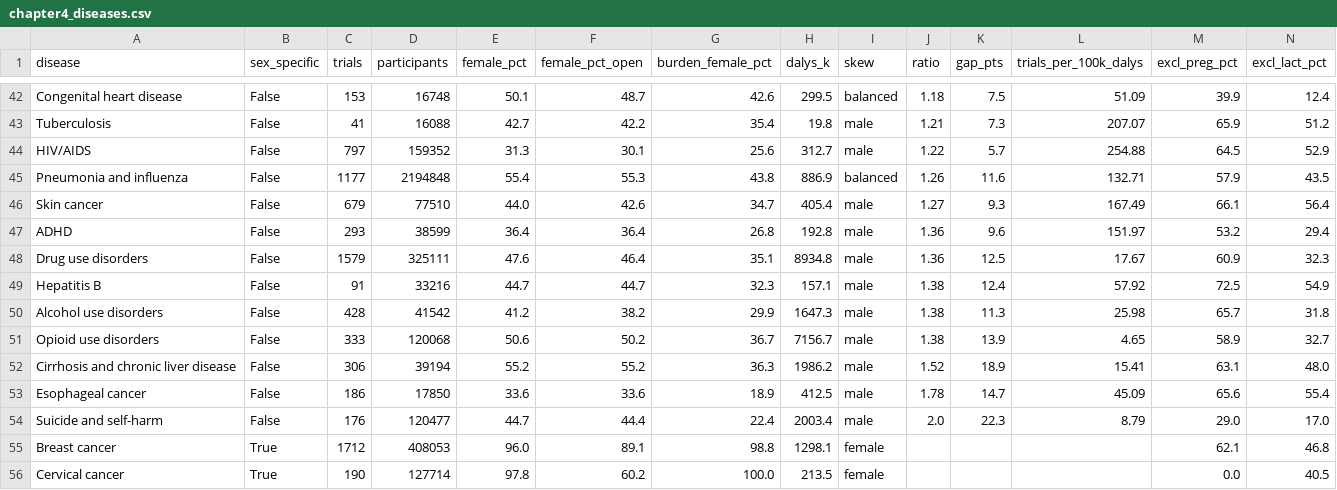
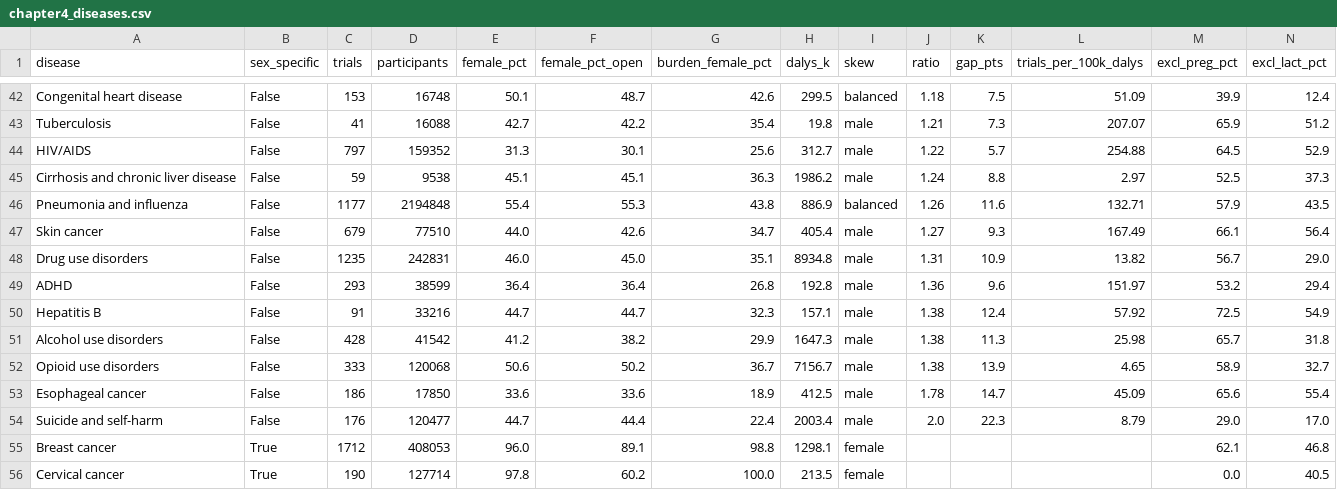
Before and after one commit to lucylepoidevin/thewomenshealthrecord, a CSV file: site/public/data/csv/chapter4_diseases.csv, drawn as a sheet; only a part is shown, gaps mark what is left out; removed rows and columns are numbered as before the commit, all else as after; rows hold the shown columns only; the diff names each change by its address in the sheet, - before the commit and + after, or states it on an @@ line.

```diff
--- a/site/public/data/csv/chapter4_diseases.csv
+++ b/site/public/data/csv/chapter4_diseases.csv
+row 45: Cirrhosis and chronic liver disease | False | 59 | 9538 | 45.1 | 45.1 | 36.3 | 1986.2 | male | 1.24 | 8.8 | 2.97 | 52.5 | 37.3
+row 48: Drug use disorders | False | 1235 | 242831 | 46.0 | 45.0 | 35.1 | 8934.8 | male | 1.31 | 10.9 | 13.82 | 56.7 | 29.0
-row 48: Drug use disorders | False | 1579 | 325111 | 47.6 | 46.4 | 35.1 | 8934.8 | male | 1.36 | 12.5 | 17.67 | 60.9 | 32.3
-row 52: Cirrhosis and chronic liver disease | False | 306 | 39194 | 55.2 | 55.2 | 36.3 | 1986.2 | male | 1.52 | 18.9 | 15.41 | 63.1 | 48.0
```
Also changed, not shown: site/public/data/csv/chapter1_drugs.csv, site/public/data/csv/chapter6_labels.csv, 37 other files.
